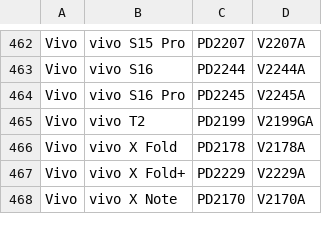
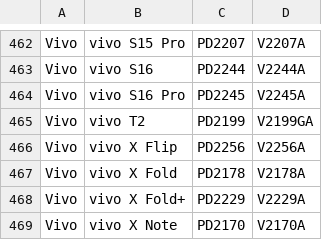
Before and after one commit to parserpp/get_android_data, a CSV file: data/vivo_gms_devices.csv, drawn as a sheet; only a part is shown, gaps mark what is left out.

```diff
--- a/data/vivo_gms_devices.csv
+++ b/data/vivo_gms_devices.csv
@@ -465,2 +465,3 @@ Vivo,vivo S16 Pro,PD2245,V2245A
 Vivo,vivo T2,PD2199,V2199GA
+Vivo,vivo X Flip,PD2256,V2256A
 Vivo,vivo X Fold,PD2178,V2178A
```
